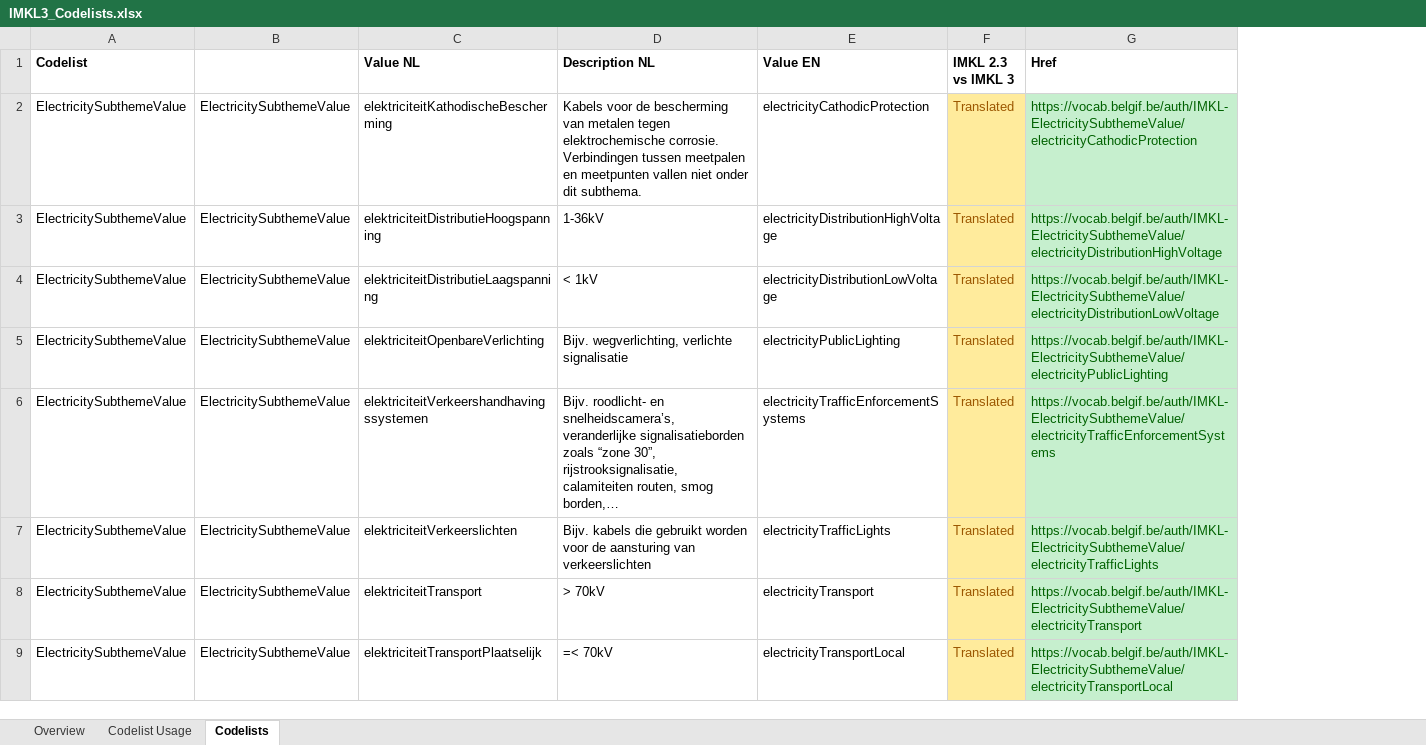
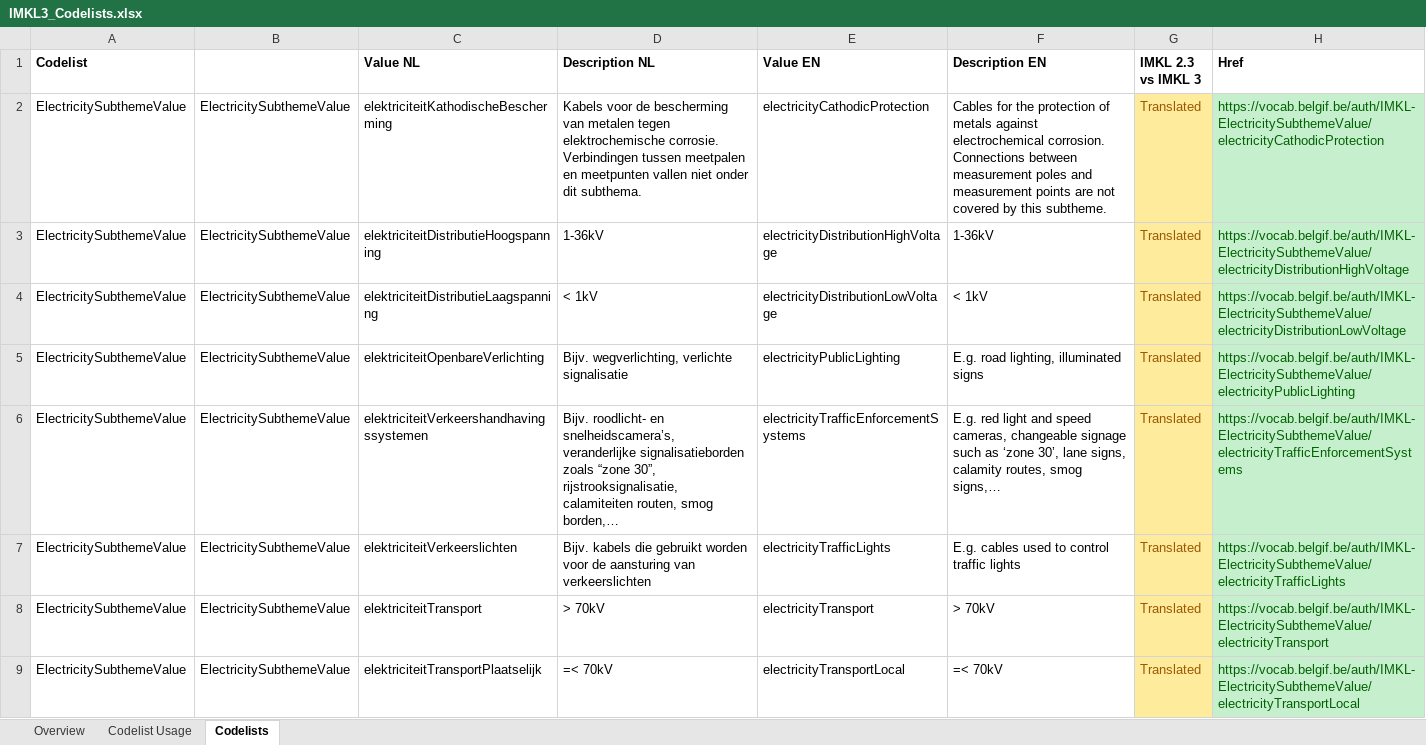
Before and after one commit to belgif/ICEGthema-imkl, an Excel workbook: implementation/IMKL3_Codelists.xlsx, sheet Codelists, drawn as a sheet; only a part is shown; values as stored, in another font and other column widths than the file's, no borders; the diff names each change by its address in the sheet, - before the commit and + after, or states it on an @@ line.

Commit message:
Add description to codelist values

```diff
--- a/implementation/IMKL3_Codelists.xlsx (sheet Codelists)
+++ b/implementation/IMKL3_Codelists.xlsx (sheet Codelists)
+column F (Description EN), rows 2-9: Cables for the protection of metals against electrochemical corrosion. Connections between measurement poles and measurement points are not covered by this subtheme. | 1-36kV | < 1kV | E.g. road lighting, illuminated signs | E.g. red light and speed cameras, changeable signage such as ‘zone 30’, lane signs, calamity routes, smog signs,… | E.g. cables used to control traffic lights | > 70kV | =< 70kV
```
Also changed, not shown: sheet Overview.
